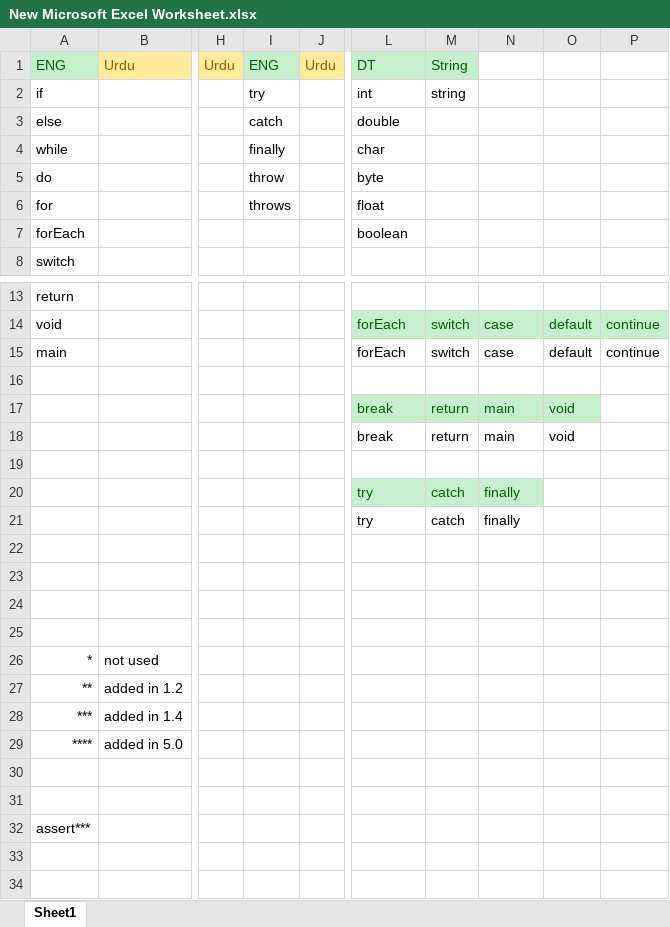
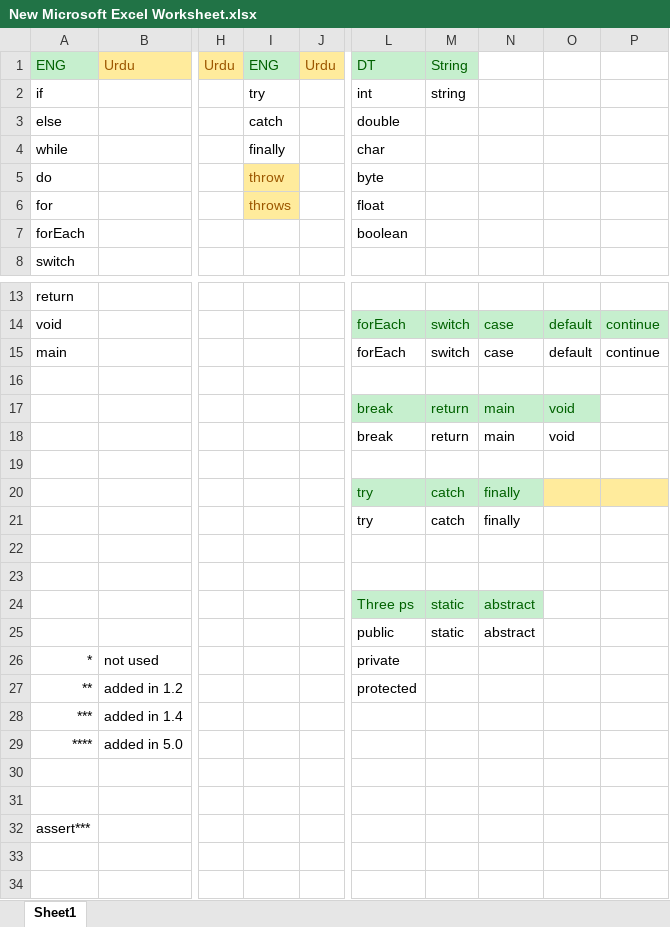
Before and after one commit to umar-anzar/Front-End-Compiler-Project, an Excel workbook: New Language/New Microsoft Excel Worksheet.xlsx, sheet Sheet1, drawn as a sheet; only a part is shown, gaps mark what is left out; values as stored, in another font and other column widths than the file's, no borders; rows hold the shown columns only; the diff names each change by its address in the sheet, - before the commit and + after, or states it on an @@ line.

Commit message:
Update New Microsoft Excel Worksheet.xlsx

```diff
--- a/New Language/New Microsoft Excel Worksheet.xlsx (sheet Sheet1)
+++ b/New Language/New Microsoft Excel Worksheet.xlsx (sheet Sheet1)
@@ I5:I6 fill: none → #FFEB9C, text colour: black → #9C5700 @@
-O20:P20 fill: none
+O20:P20 fill: #FFEB9C
-row 24: (empty)
+row 24:  |  |  |  |  | Three ps | static | abstract
-L24:N24 fill: none
+L24:N24 fill: #C6EFCE
-row 25: (empty)
+row 25:  |  |  |  |  | public | static | abstract
-L26: (empty)
+L26: private
-L27: (empty)
+L27: protected
```
